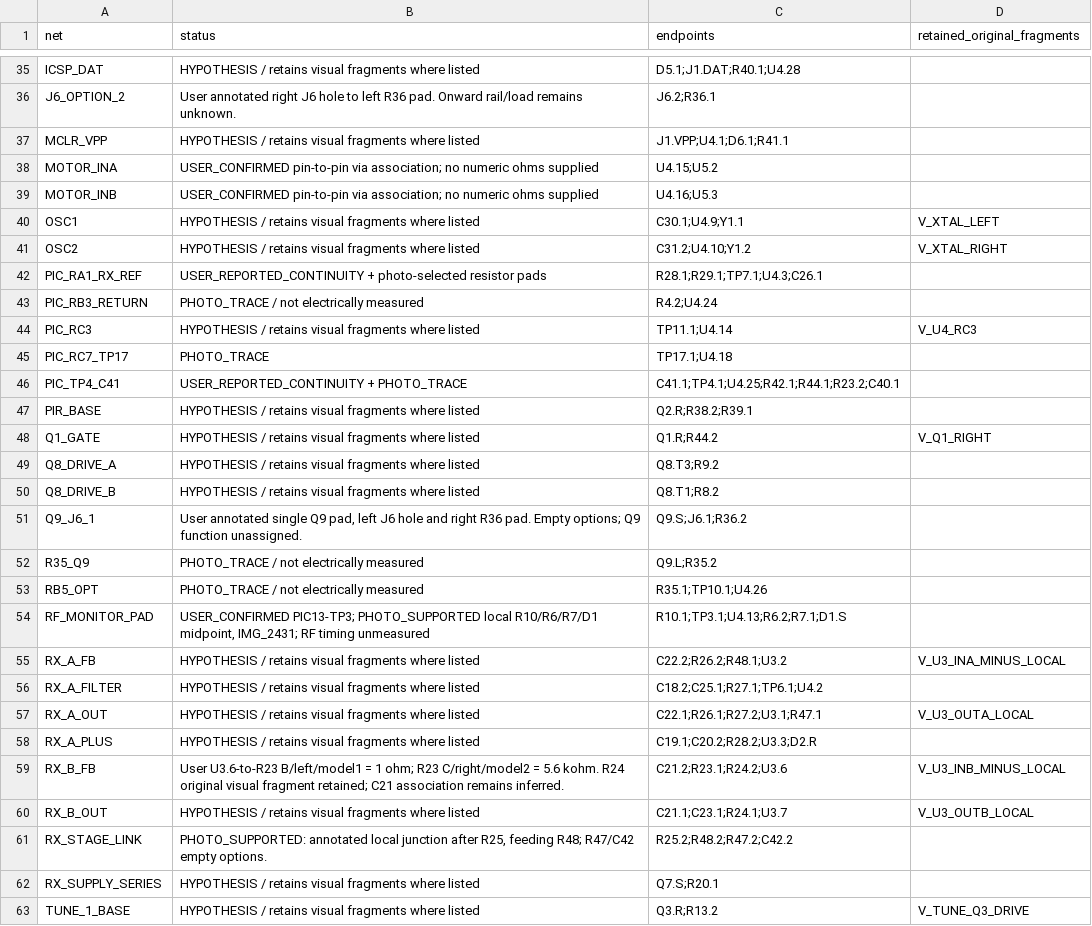
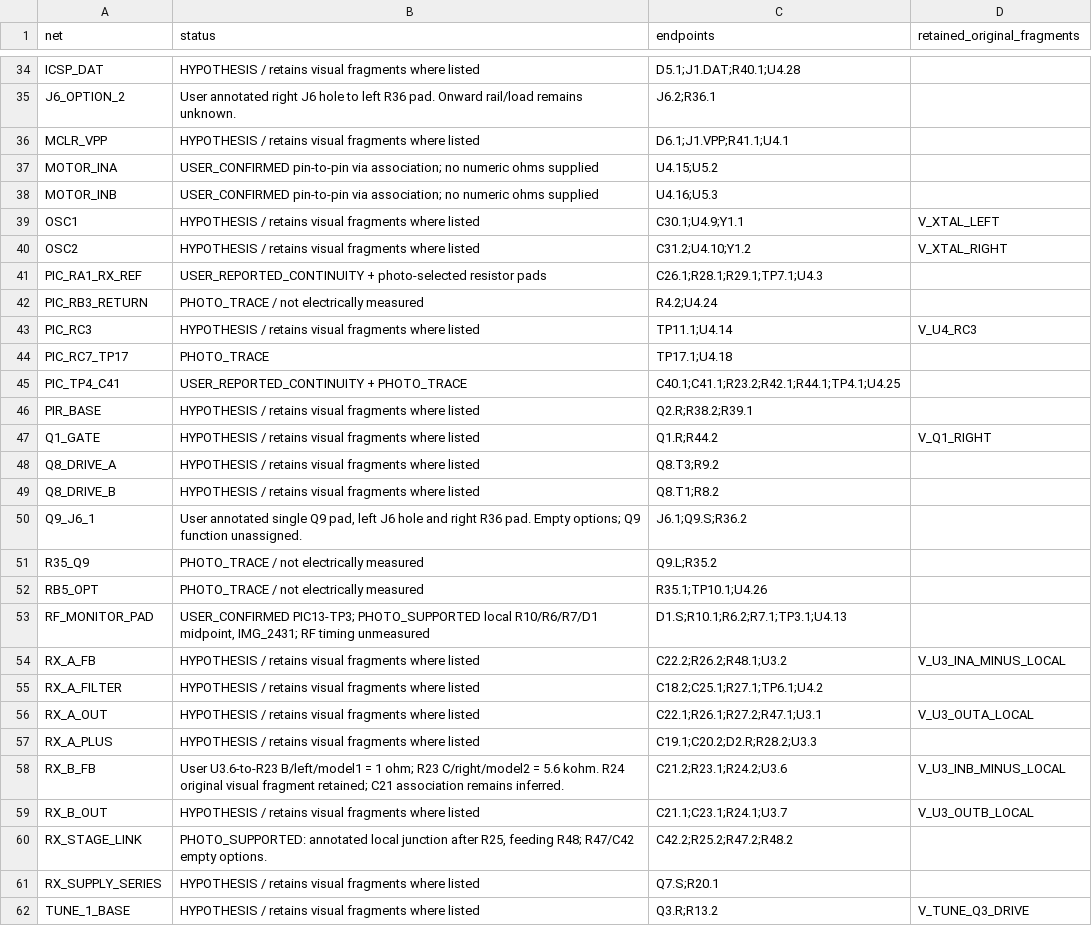
Before and after one commit to kerby2000/PetSafe-PCB, a CSV file: evidence/proposed_nets.csv, drawn as a sheet; only a part is shown, gaps mark what is left out; the diff covers the shown part only.

```diff
--- a/evidence/proposed_nets.csv
+++ b/evidence/proposed_nets.csv
@@ -36,3 +35,3 @@ ICSP_DAT,HYPOTHESIS / retains visual fragments where listed,D5.1;J1.DAT;R40.1;U4
 J6_OPTION_2,User annotated right J6 hole to left R36 pad. Onward rail/load remains unknown.,J6.2;R36.1,
-MCLR_VPP,HYPOTHESIS / retains visual fragments where listed,J1.VPP;U4.1;D6.1;R41.1,
+MCLR_VPP,HYPOTHESIS / retains visual fragments where listed,D6.1;J1.VPP;R41.1;U4.1,
 MOTOR_INA,USER_CONFIRMED pin-to-pin via association; no numeric ohms supplied,U4.15;U5.2,
@@ -41,3 +40,3 @@ OSC1,HYPOTHESIS / retains visual fragments where listed,C30.1;U4.9;Y1.1,V_XTAL_L
 OSC2,HYPOTHESIS / retains visual fragments where listed,C31.2;U4.10;Y1.2,V_XTAL_RIGHT
-PIC_RA1_RX_REF,USER_REPORTED_CONTINUITY + photo-selected resistor pads,R28.1;R29.1;TP7.1;U4.3;C26.1,
+PIC_RA1_RX_REF,USER_REPORTED_CONTINUITY + photo-selected resistor pads,C26.1;R28.1;R29.1;TP7.1;U4.3,
 PIC_RB3_RETURN,PHOTO_TRACE / not electrically measured,R4.2;U4.24,
@@ -45,3 +44,3 @@ PIC_RC3,HYPOTHESIS / retains visual fragments where listed,TP11.1;U4.14,V_U4_RC3
 PIC_RC7_TP17,PHOTO_TRACE,TP17.1;U4.18,
-PIC_TP4_C41,USER_REPORTED_CONTINUITY + PHOTO_TRACE,C41.1;TP4.1;U4.25;R42.1;R44.1;R23.2;C40.1,
+PIC_TP4_C41,USER_REPORTED_CONTINUITY + PHOTO_TRACE,C40.1;C41.1;R23.2;R42.1;R44.1;TP4.1;U4.25,
 PIR_BASE,HYPOTHESIS / retains visual fragments where listed,Q2.R;R38.2;R39.1,
@@ -50,13 +49,13 @@ Q8_DRIVE_A,HYPOTHESIS / retains visual fragments where listed,Q8.T3;R9.2,
 Q8_DRIVE_B,HYPOTHESIS / retains visual fragments where listed,Q8.T1;R8.2,
-Q9_J6_1,"User annotated single Q9 pad, left J6 hole and right R36 pad. Empty options; Q9 function unassigned.",Q9.S;J6.1;R36.2,
+Q9_J6_1,"User annotated single Q9 pad, left J6 hole and right R36 pad. Empty options; Q9 function unassigned.",J6.1;Q9.S;R36.2,
 R35_Q9,PHOTO_TRACE / not electrically measured,Q9.L;R35.2,
 RB5_OPT,PHOTO_TRACE / not electrically measured,R35.1;TP10.1;U4.26,
-RF_MONITOR_PAD,"USER_CONFIRMED PIC13-TP3; PHOTO_SUPPORTED local R10/R6/R7/D1 midpoint, IMG_2431; RF timing unmeasured",R10.1;TP3.1;U4.13;R6.2;R7.1;D1.S,
+RF_MONITOR_PAD,"USER_CONFIRMED PIC13-TP3; PHOTO_SUPPORTED local R10/R6/R7/D1 midpoint, IMG_2431; RF timing unmeasured",D1.S;R10.1;R6.2;R7.1;TP3.1;U4.13,
 RX_A_FB,HYPOTHESIS / retains visual fragments where listed,C22.2;R26.2;R48.1;U3.2,V_U3_INA_MINUS_LOCAL
 RX_A_FILTER,HYPOTHESIS / retains visual fragments where listed,C18.2;C25.1;R27.1;TP6.1;U4.2,
-RX_A_OUT,HYPOTHESIS / retains visual fragments where listed,C22.1;R26.1;R27.2;U3.1;R47.1,V_U3_OUTA_LOCAL
-RX_A_PLUS,HYPOTHESIS / retains visual fragments where listed,C19.1;C20.2;R28.2;U3.3;D2.R,
+RX_A_OUT,HYPOTHESIS / retains visual fragments where listed,C22.1;R26.1;R27.2;R47.1;U3.1,V_U3_OUTA_LOCAL
+RX_A_PLUS,HYPOTHESIS / retains visual fragments where listed,C19.1;C20.2;D2.R;R28.2;U3.3,
 RX_B_FB,User U3.6-to-R23 B/left/model1 = 1 ohm; R23 C/right/model2 = 5.6 kohm. R24 original visual fragment retained; C21 association remains inferred.,C21.2;R23.1;R24.2;U3.6,V_U3_INB_MINUS_LOCAL
 RX_B_OUT,HYPOTHESIS / retains visual fragments where listed,C21.1;C23.1;R24.1;U3.7,V_U3_OUTB_LOCAL
-RX_STAGE_LINK,"PHOTO_SUPPORTED: annotated local junction after R25, feeding R48; R47/C42 empty options.",R25.2;R48.2;R47.2;C42.2,
+RX_STAGE_LINK,"PHOTO_SUPPORTED: annotated local junction after R25, feeding R48; R47/C42 empty options.",C42.2;R25.2;R47.2;R48.2,
 RX_SUPPLY_SERIES,HYPOTHESIS / retains visual fragments where listed,Q7.S;R20.1,
```
Also changed, not shown: 1 added row, 1 removed row and 14 edited cells elsewhere in this file, evidence/completion_audit.csv, evidence/components.csv, 56 other files.
